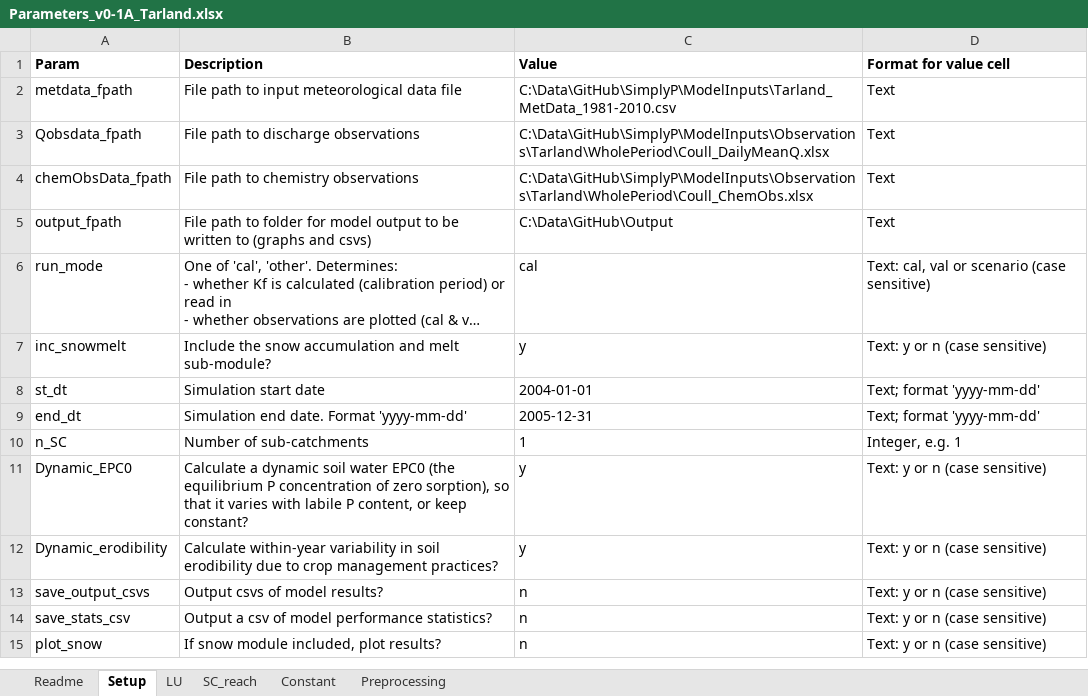
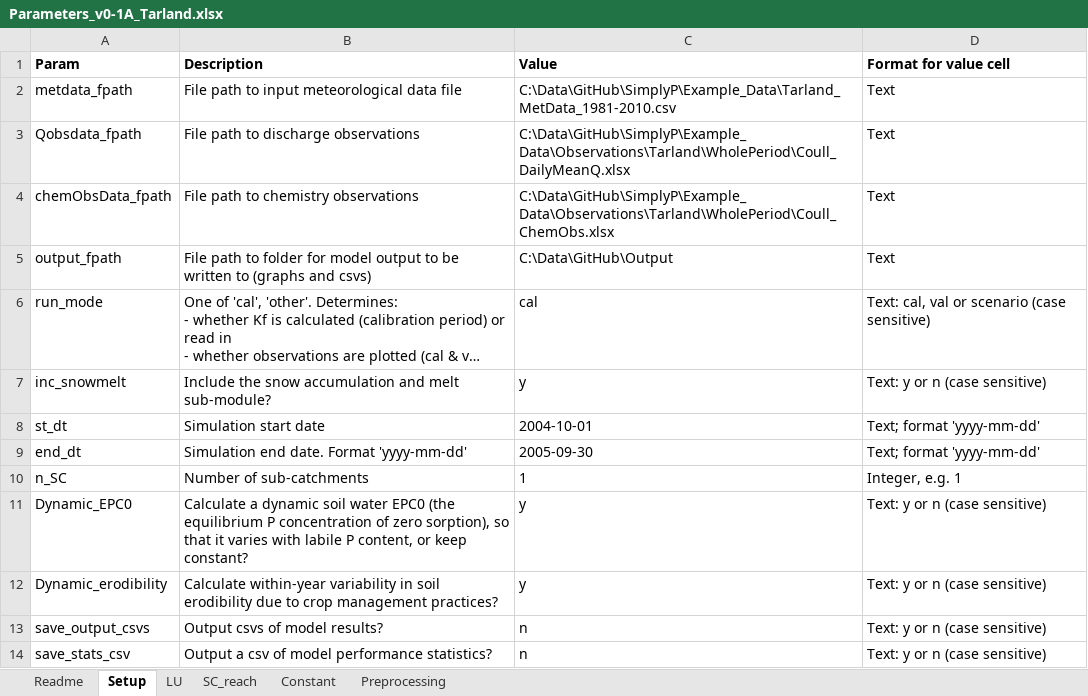
Before and after one commit to JoeyYHT/SimplyP, an Excel workbook: Example_Data/Parameters_v0-1A_Tarland.xlsx, sheet Setup, drawn as a sheet; only a part is shown; the shorter side is filled out with more unchanged rows; long unchanged cells end in …; values as stored, in another font and other column widths than the file's, no borders; the diff names each change by its address in the sheet, - before the commit and + after, or states it on an @@ line.

```diff
--- a/Example_Data/Parameters_v0-1A_Tarland.xlsx (sheet Setup)
+++ b/Example_Data/Parameters_v0-1A_Tarland.xlsx (sheet Setup)
-C2 (Value): C:\Data\GitHub\SimplyP\ModelInputs\Tarland_MetData_1981-2010.csv
+C2 (Value): C:\Data\GitHub\SimplyP\Example_Data\Tarland_MetData_1981-2010.csv
-C3 (Value): C:\Data\GitHub\SimplyP\ModelInputs\Observations\Tarland\WholePeriod\Coull_DailyMeanQ.xlsx
+C3 (Value): C:\Data\GitHub\SimplyP\Example_Data\Observations\Tarland\WholePeriod\Coull_DailyMeanQ.xlsx
-C4 (Value): C:\Data\GitHub\SimplyP\ModelInputs\Observations\Tarland\WholePeriod\Coull_ChemObs.xlsx
+C4 (Value): C:\Data\GitHub\SimplyP\Example_Data\Observations\Tarland\WholePeriod\Coull_ChemObs.xlsx
-C8 (Value): 2004-01-01
+C8 (Value): 2004-10-01
-C9 (Value): 2005-12-31
+C9 (Value): 2005-09-30
```
Also changed, not shown: 2 other files.
